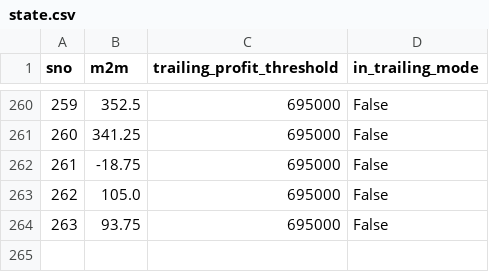
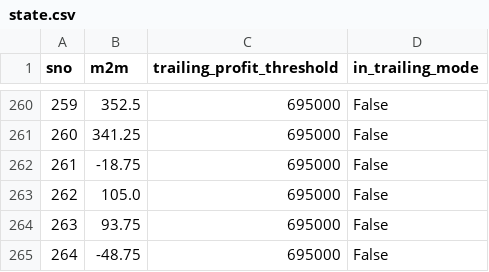
Before and after one commit to Rana-Banerjee/AutoT, a CSV file: state.csv, drawn as a sheet; only a part is shown, gaps mark what is left out; the diff names each change by its address in the sheet, - before the commit and + after, or states it on an @@ line.

```diff
--- a/state.csv
+++ b/state.csv
+row 265: 264 | -48.75 | 695000 | False
```
